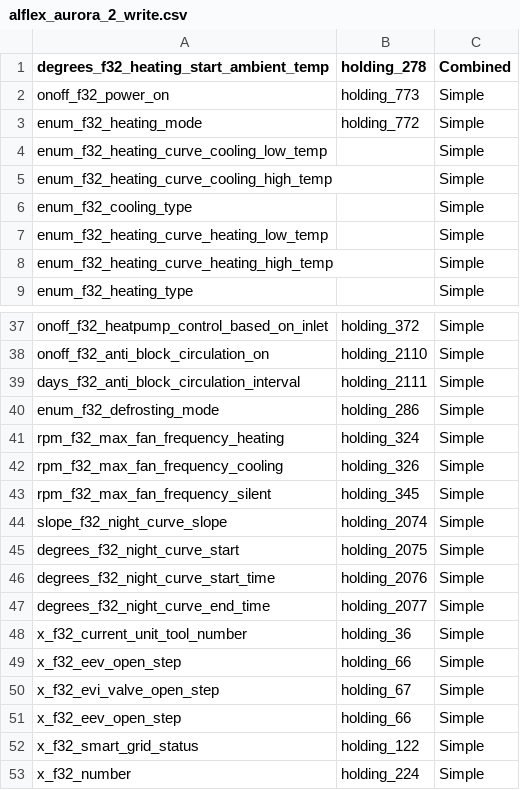
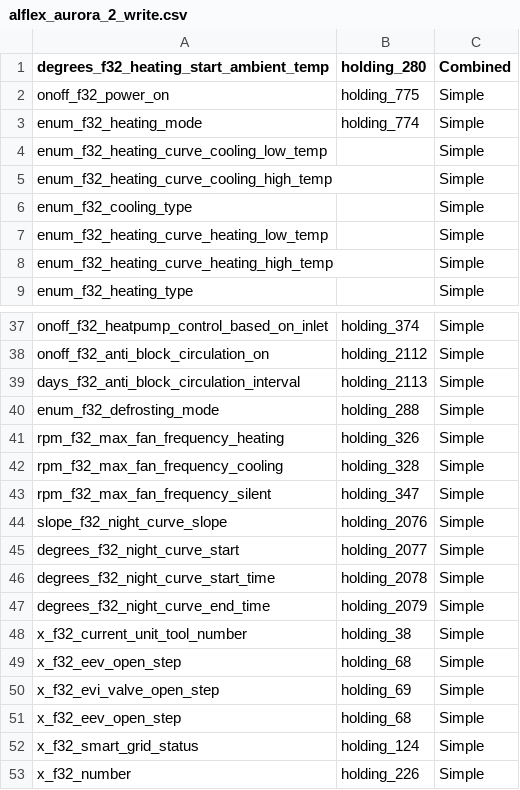
Before and after one commit to adlarcastra/mappings, a CSV file: alflex_aurora_2_write.csv, drawn as a sheet; only a part is shown, gaps mark what is left out; the diff covers the shown part only.

```diff
--- a/alflex_aurora_2_write.csv
+++ b/alflex_aurora_2_write.csv
@@ -1,4 +1,4 @@
-"degrees_f32_heating_start_ambient_temp","holding_278",Combined
-"onoff_f32_power_on",holding_773,Simple
-"enum_f32_heating_mode",holding_772,Simple
+"degrees_f32_heating_start_ambient_temp","holding_280",Combined
+"onoff_f32_power_on",holding_775,Simple
+"enum_f32_heating_mode",holding_774,Simple
 "enum_f32_heating_curve_cooling_low_temp","",Simple
@@ -37,17 +37,17 @@
-"onoff_f32_heatpump_control_based_on_inlet","holding_372",Simple
-"onoff_f32_anti_block_circulation_on","holding_2110",Simple
-"days_f32_anti_block_circulation_interval","holding_2111",Simple
-"enum_f32_defrosting_mode","holding_286",Simple
-"rpm_f32_max_fan_frequency_heating","holding_324",Simple
-"rpm_f32_max_fan_frequency_cooling","holding_326",Simple
-"rpm_f32_max_fan_frequency_silent","holding_345",Simple
-"slope_f32_night_curve_slope","holding_2074",Simple
-"degrees_f32_night_curve_start","holding_2075",Simple
-"degrees_f32_night_curve_start_time","holding_2076",Simple
-"degrees_f32_night_curve_end_time","holding_2077",Simple
-"x_f32_current_unit_tool_number","holding_36",Simple
-"x_f32_eev_open_step","holding_66",Simple
-"x_f32_evi_valve_open_step","holding_67",Simple
-"x_f32_eev_open_step","holding_66",Simple
-"x_f32_smart_grid_status","holding_122",Simple
-"x_f32_number","holding_224",Simple
+"onoff_f32_heatpump_control_based_on_inlet","holding_374",Simple
+"onoff_f32_anti_block_circulation_on","holding_2112",Simple
+"days_f32_anti_block_circulation_interval","holding_2113",Simple
+"enum_f32_defrosting_mode","holding_288",Simple
+"rpm_f32_max_fan_frequency_heating","holding_326",Simple
+"rpm_f32_max_fan_frequency_cooling","holding_328",Simple
+"rpm_f32_max_fan_frequency_silent","holding_347",Simple
+"slope_f32_night_curve_slope","holding_2076",Simple
+"degrees_f32_night_curve_start","holding_2077",Simple
+"degrees_f32_night_curve_start_time","holding_2078",Simple
+"degrees_f32_night_curve_end_time","holding_2079",Simple
+"x_f32_current_unit_tool_number","holding_38",Simple
+"x_f32_eev_open_step","holding_68",Simple
+"x_f32_evi_valve_open_step","holding_69",Simple
+"x_f32_eev_open_step","holding_68",Simple
+"x_f32_smart_grid_status","holding_124",Simple
+"x_f32_number","holding_226",Simple
```
Also changed, not shown: 27 edited cells elsewhere in this file, alflex_aurora_2.csv, alflex_aurora_2_errors.csv.
